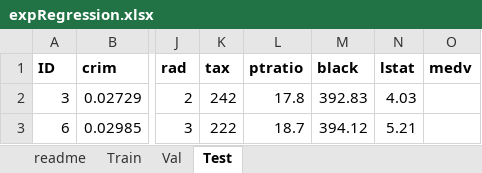
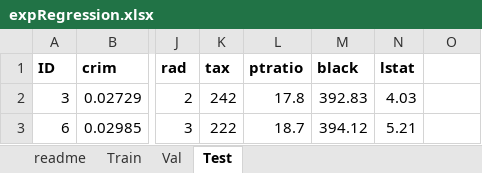
Before and after one commit to pascme05/PrediKit, an Excel workbook: data/expRegression.xlsx, sheet Test, drawn as a sheet; only a part is shown, gaps mark what is left out; values as stored, in another font and other column widths than the file's, no borders; the diff names each change by its address in the sheet, - before the commit and + after, or states it on an @@ line.

```diff
--- a/data/expRegression.xlsx (sheet Test)
+++ b/data/expRegression.xlsx (sheet Test)
-O1: medv
+O1: (empty)
```
Also changed, not shown: uploads/expRegression.xlsx, 4 other files.
